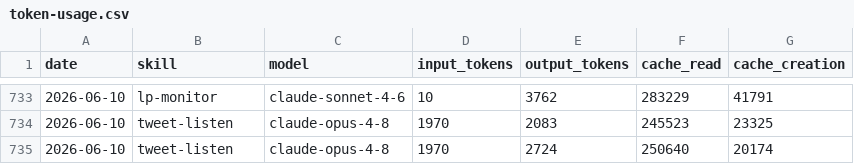
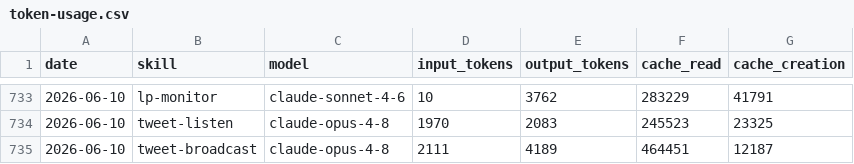
Before and after one commit to Liquid-Protocol-Ops/agent-autonomopoly, a CSV file: memory/token-usage.csv, drawn as a sheet; only a part is shown, gaps mark what is left out.

Commit message:
chore(tweet-broadcast): auto-commit 2026-06-10

```diff
--- a/memory/token-usage.csv
+++ b/memory/token-usage.csv
@@ -734,2 +734,2 @@ date,skill,model,input_tokens,output_tokens,cache_read,cache_creation
 2026-06-10,tweet-listen,claude-opus-4-8,1970,2083,245523,23325
-2026-06-10,tweet-listen,claude-opus-4-8,1970,2724,250640,20174
+2026-06-10,tweet-broadcast,claude-opus-4-8,2111,4189,464451,12187
```
Also changed, not shown: 3 other files.
